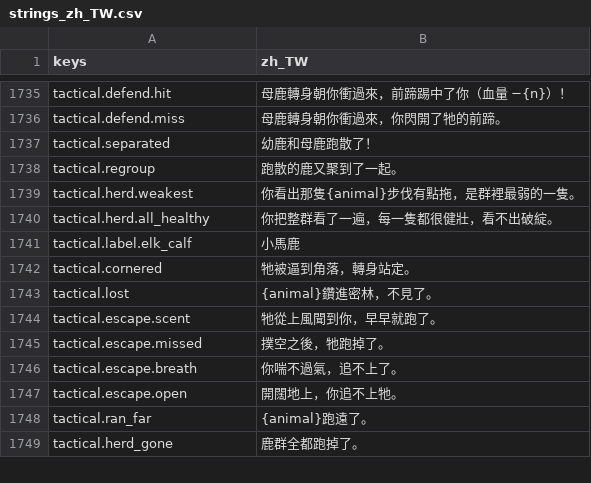
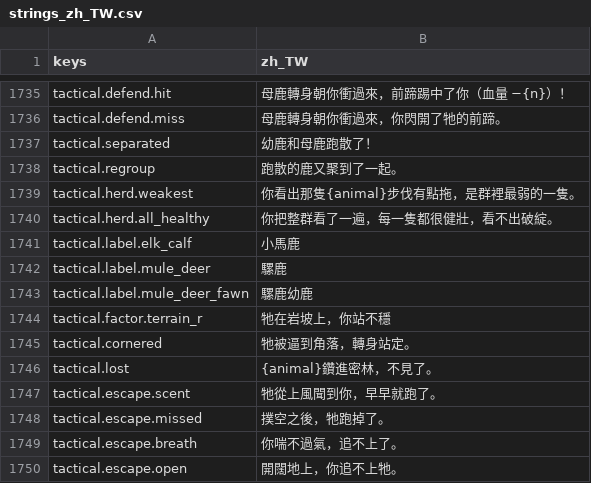
Before and after one commit to gigd123/wolf-life, a CSV file: localization/strings_zh_TW.csv, drawn as a sheet; only a part is shown, gaps mark what is left out; the shorter side is filled out with more unchanged rows.

```diff
--- a/localization/strings_zh_TW.csv
+++ b/localization/strings_zh_TW.csv
@@ -1745,2 +1745,5 @@ tactical.herd.all_healthy,你把整群看了一遍，每一隻都很健壯，看
 tactical.label.elk_calf,小馬鹿
+tactical.label.mule_deer,騾鹿
+tactical.label.mule_deer_fawn,騾鹿幼鹿
+tactical.factor.terrain_r,牠在岩坡上，你站不穩
 tactical.cornered,牠被逼到角落，轉身站定。
```
Also changed, not shown: 24 other files.
